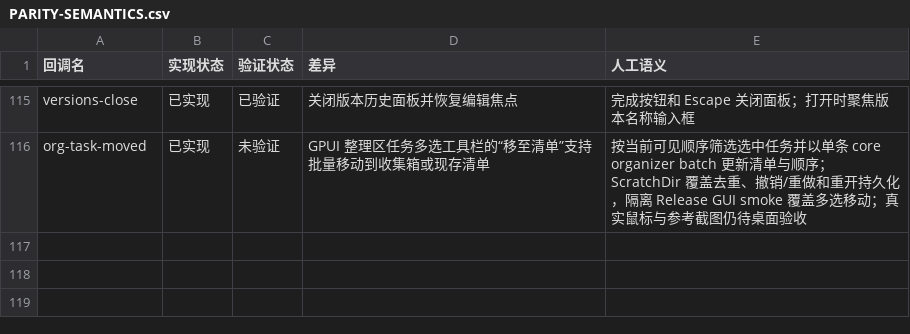
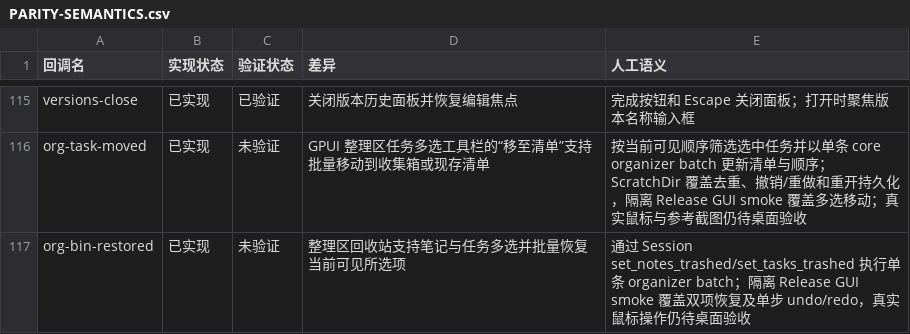
Before and after one commit to PT123123/quire-gpui, a CSV file: docs/PARITY-SEMANTICS.csv, drawn as a sheet; only a part is shown, gaps mark what is left out; the diff names each change by its address in the sheet, - before the commit and + after, or states it on an @@ line.

Commit message:
Add bulk restore for organizer trash

```diff
--- a/docs/PARITY-SEMANTICS.csv
+++ b/docs/PARITY-SEMANTICS.csv
+row 117: org-bin-restored | 已实现 | 未验证 | 整理区回收站支持笔记与任务多选并批量恢复当前可见所选项 | 通过 Session set_notes_trashed/set_tasks_trashed 执行单条 organizer batch；隔离 Release GUI smoke 覆盖双项恢复及单步 undo/redo，真实鼠标操作仍待桌面验收
```
Also changed, not shown: docs/PARITY.csv, 3 other files.
